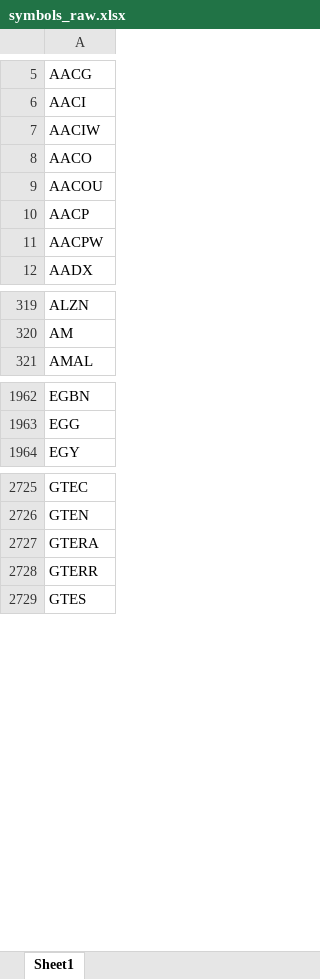
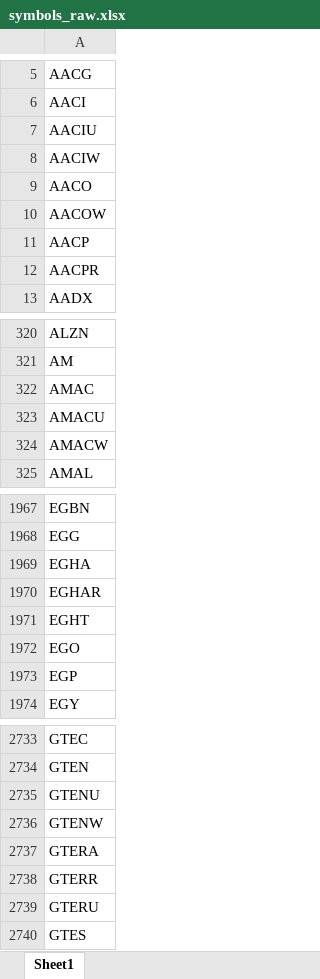
Before and after one commit to Kira11-ja/macd-scanner, an Excel workbook: results/symbols_raw.xlsx, sheet Sheet1, drawn as a sheet; only a part is shown, gaps mark what is left out; values as stored, in another font and other column widths than the file's, no borders; addresses are those after the commit; the diff covers the shown part only; the diff names each change by its address in the sheet, - before the commit and + after, or states it on an @@ line.

```diff
--- a/results/symbols_raw.xlsx (sheet Sheet1)
+++ b/results/symbols_raw.xlsx (sheet Sheet1)
+row 7: AACIU
-A10: AACOU
+A10: AACOW
-A12: AACPW
+A12: AACPR
+row 322: AMAC
+row 323: AMACU
+row 324: AMACW
+row 1969: EGHA
+row 1970: EGHAR
+row 1971: EGHT
+row 1972: EGO
+row 1973: EGP
+row 2735: GTENU
+row 2736: GTENW
+row 2739: GTERU
```
Also changed, not shown: 40 added rows, 56 removed rows and 2 edited cells elsewhere in this sheet, 1 other file.
